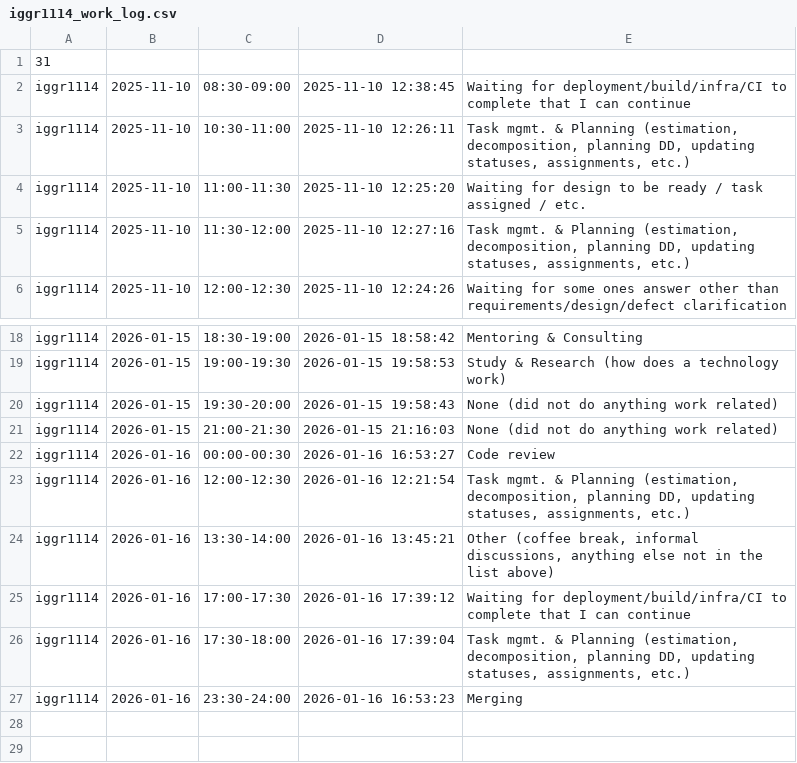
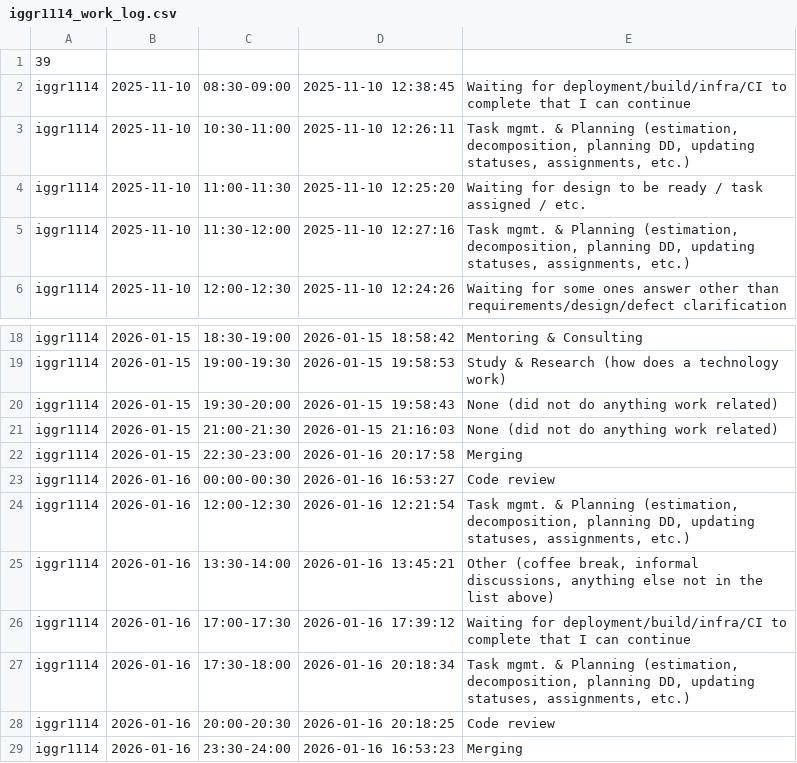
Before and after one commit to ShishalovMV/task-tracker-data, a CSV file: iggr1114_work_log.csv, drawn as a sheet; only a part is shown, gaps mark what is left out.

Commit message:
Update iggr1114_work_log.csv (version 39)

```diff
--- a/iggr1114_work_log.csv
+++ b/iggr1114_work_log.csv
@@ -1,2 +1,2 @@
-31
+39
 iggr1114|2025-11-10|08:30-09:00|2025-11-10 12:38:45|Waiting for deployment/build/infra/CI to complete that I can continue
@@ -21,2 +21,3 @@ iggr1114|2026-01-15|19:30-20:00|2026-01-15 19:58:43|None (did not do anything wo
 iggr1114|2026-01-15|21:00-21:30|2026-01-15 21:16:03|None (did not do anything work related)
+iggr1114|2026-01-15|22:30-23:00|2026-01-16 20:17:58|Merging
 iggr1114|2026-01-16|00:00-00:30|2026-01-16 16:53:27|Code review
@@ -25,3 +26,4 @@ iggr1114|2026-01-16|13:30-14:00|2026-01-16 13:45:21|Other (coffee break, informa
 iggr1114|2026-01-16|17:00-17:30|2026-01-16 17:39:12|Waiting for deployment/build/infra/CI to complete that I can continue
-iggr1114|2026-01-16|17:30-18:00|2026-01-16 17:39:04|Task mgmt. & Planning (estimation, decomposition, planning DD, updating statuses, assignments, etc.)
+iggr1114|2026-01-16|17:30-18:00|2026-01-16 20:18:34|Task mgmt. & Planning (estimation, decomposition, planning DD, updating statuses, assignments, etc.)
+iggr1114|2026-01-16|20:00-20:30|2026-01-16 20:18:25|Code review
 iggr1114|2026-01-16|23:30-24:00|2026-01-16 16:53:23|Merging
```
